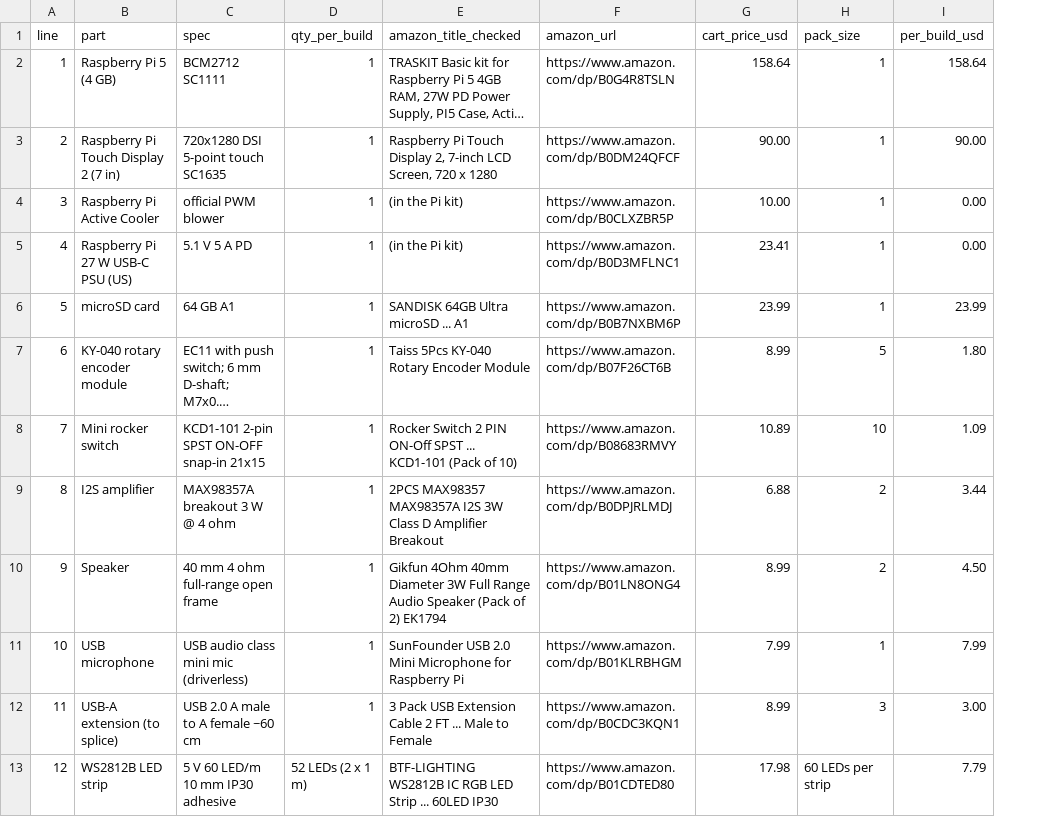
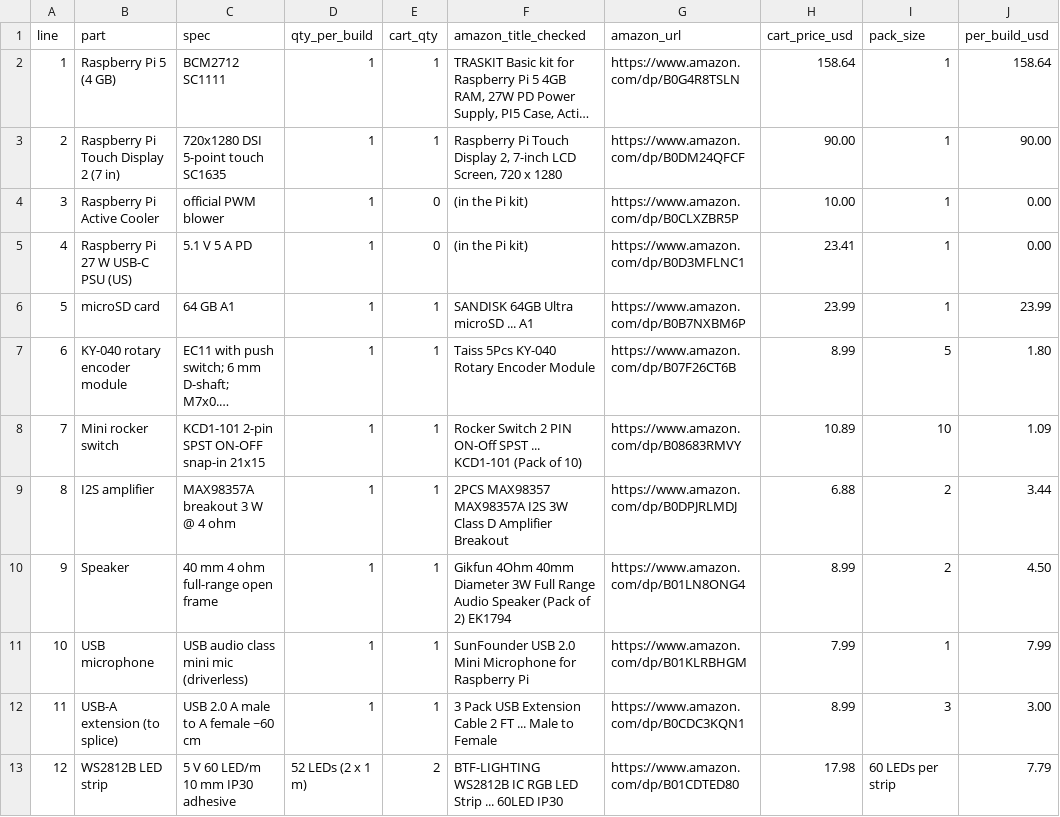
Before and after one commit to slash-builder/hw-2015-dial-panel, a CSV file: bom/bom.csv, drawn as a sheet; only a part is shown; long unchanged cells end in …; the diff names each change by its address in the sheet, - before the commit and + after, or states it on an @@ line.

```diff
--- a/bom/bom.csv
+++ b/bom/bom.csv
+column E (cart_qty), rows 2-13: 1 | 1 | 0 | 0 | 1 | 1 | 1 | 1 | 1 | 1 | 1 | 2
```
Also changed, not shown: 3 other files.
